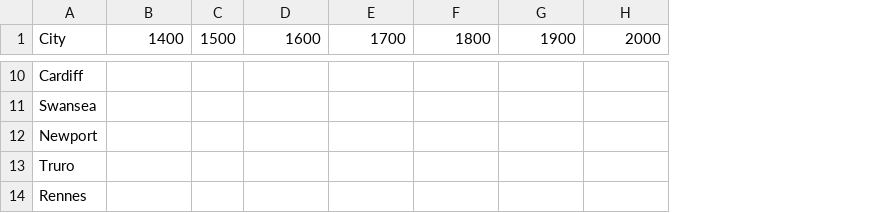
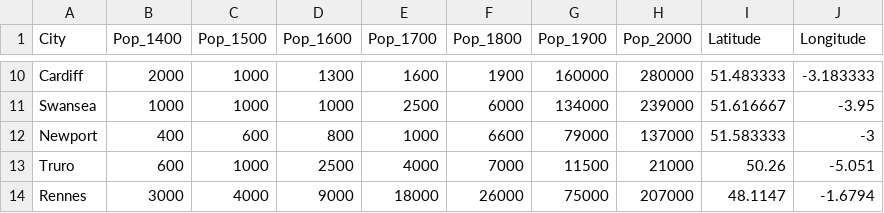
Before and after one commit to cjmorgan3/leaflet-lab, a CSV file: celticcities.csv, drawn as a sheet; only a part is shown, gaps mark what is left out; removed rows and columns are numbered as before the commit, all else as after; the diff covers the shown part only; the diff names each change by its address in the sheet, - before the commit and + after, or states it on an @@ line.

```diff
--- a/celticcities.csv
+++ b/celticcities.csv
-column C (1500), empty
+column C (Pop_1500), rows 10-14: 1000 | 1000 | 600 | 1000 | 4000
+column I (Latitude), rows 10-14: 51.483333 | 51.616667 | 51.583333 | 50.26 | 48.1147
+column J (Longitude), rows 10-14: -3.183333 | -3.95 | -3 | -5.051 | -1.6794
-B1: 1400
+B1: Pop_1400
-D1: 1600
+D1: Pop_1600
-E1: 1700
+E1: Pop_1700
-F1: 1800
+F1: Pop_1800
-G1: 1900
+G1: Pop_1900
-H1: 2000
+H1: Pop_2000
-B10 (Pop_1400): (empty)
+B10 (Pop_1400): 2000
-D10 (Pop_1600): (empty)
+D10 (Pop_1600): 1300
-E10 (Pop_1700): (empty)
+E10 (Pop_1700): 1600
-F10 (Pop_1800): (empty)
+F10 (Pop_1800): 1900
-G10 (Pop_1900): (empty)
+G10 (Pop_1900): 160000
-H10 (Pop_2000): (empty)
+H10 (Pop_2000): 280000
-B11 (Pop_1400): (empty)
+B11 (Pop_1400): 1000
-D11 (Pop_1600): (empty)
+D11 (Pop_1600): 1000
-E11 (Pop_1700): (empty)
+E11 (Pop_1700): 2500
-F11 (Pop_1800): (empty)
+F11 (Pop_1800): 6000
-G11 (Pop_1900): (empty)
+G11 (Pop_1900): 134000
-H11 (Pop_2000): (empty)
+H11 (Pop_2000): 239000
-B12 (Pop_1400): (empty)
+B12 (Pop_1400): 400
-D12 (Pop_1600): (empty)
+D12 (Pop_1600): 800
-E12 (Pop_1700): (empty)
+E12 (Pop_1700): 1000
-F12 (Pop_1800): (empty)
+F12 (Pop_1800): 6600
-G12 (Pop_1900): (empty)
+G12 (Pop_1900): 79000
-H12 (Pop_2000): (empty)
+H12 (Pop_2000): 137000
-B13 (Pop_1400): (empty)
+B13 (Pop_1400): 600
-D13 (Pop_1600): (empty)
+D13 (Pop_1600): 2500
-E13 (Pop_1700): (empty)
+E13 (Pop_1700): 4000
-F13 (Pop_1800): (empty)
+F13 (Pop_1800): 7000
-G13 (Pop_1900): (empty)
+G13 (Pop_1900): 11500
-H13 (Pop_2000): (empty)
+H13 (Pop_2000): 21000
-B14 (Pop_1400): (empty)
+B14 (Pop_1400): 3000
-D14 (Pop_1600): (empty)
+D14 (Pop_1600): 9000
-E14 (Pop_1700): (empty)
+E14 (Pop_1700): 18000
-F14 (Pop_1800): (empty)
+F14 (Pop_1800): 26000
-G14 (Pop_1900): (empty)
+G14 (Pop_1900): 75000
-H14 (Pop_2000): (empty)
+H14 (Pop_2000): 207000
```
Also changed, not shown: 35 edited cells elsewhere in this file, 7 other files.
